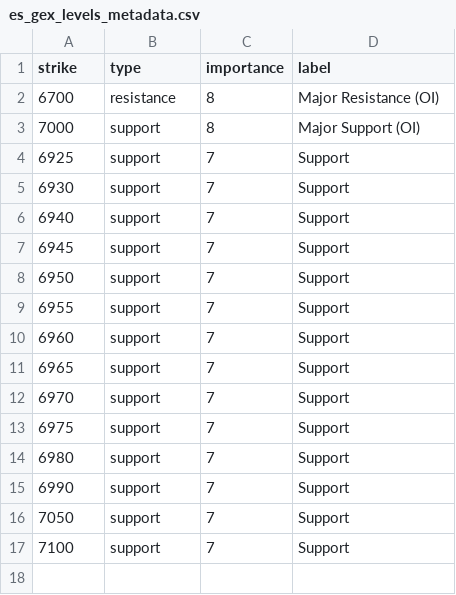
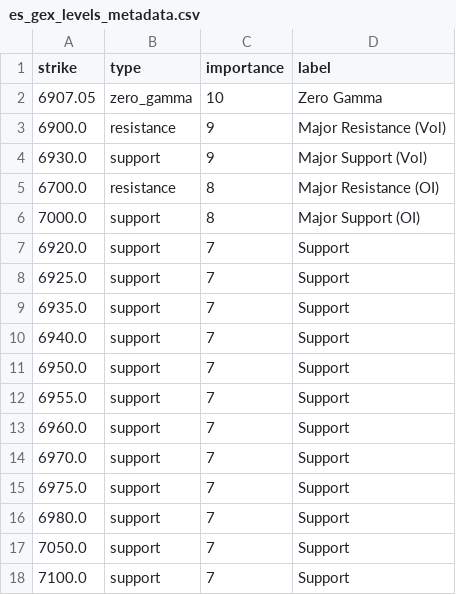
Before and after one commit to enzocosson/gex-tradingview, a CSV file: es_gex_levels_metadata.csv, drawn as a sheet.

```diff
--- a/es_gex_levels_metadata.csv
+++ b/es_gex_levels_metadata.csv
@@ -1,17 +1,18 @@
 strike,type,importance,label
-6700,resistance,8,Major Resistance (OI)
-7000,support,8,Major Support (OI)
-6925,support,7,Support
-6930,support,7,Support
-6940,support,7,Support
-6945,support,7,Support
-6950,support,7,Support
-6955,support,7,Support
-6960,support,7,Support
-6965,support,7,Support
-6970,support,7,Support
-6975,support,7,Support
-6980,support,7,Support
-6990,support,7,Support
-7050,support,7,Support
-7100,support,7,Support
+6907.05,zero_gamma,10,Zero Gamma
+6900.0,resistance,9,Major Resistance (Vol)
+6930.0,support,9,Major Support (Vol)
+6700.0,resistance,8,Major Resistance (OI)
+7000.0,support,8,Major Support (OI)
+6920.0,support,7,Support
+6925.0,support,7,Support
+6935.0,support,7,Support
+6940.0,support,7,Support
+6950.0,support,7,Support
+6955.0,support,7,Support
+6960.0,support,7,Support
+6970.0,support,7,Support
+6975.0,support,7,Support
+6980.0,support,7,Support
+7050.0,support,7,Support
+7100.0,support,7,Support
```
Also changed, not shown: nq_gex_levels.csv, nq_gex_levels_metadata.csv, 2 other files.
